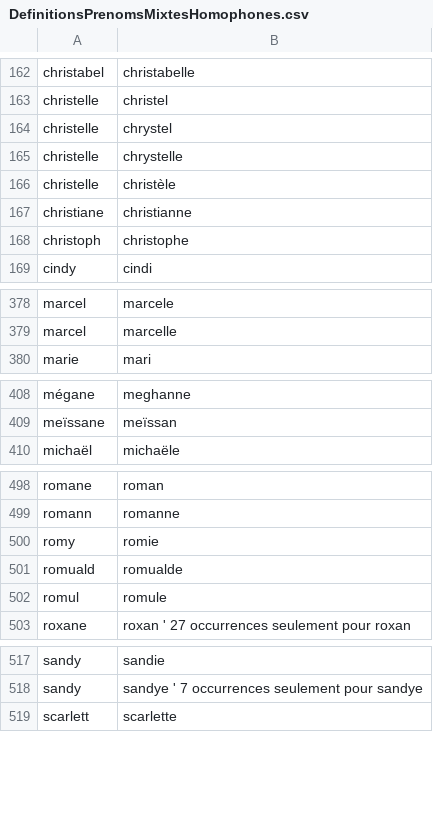
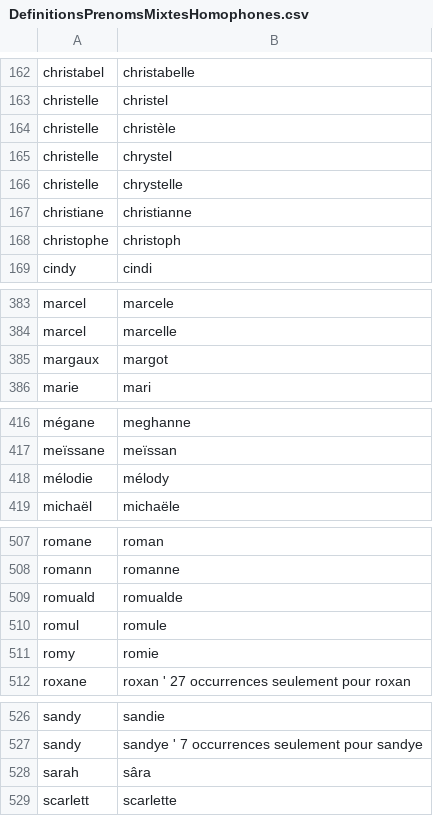
Before and after one commit to PatriceDargenton/PrenomMixte, a CSV file: bin/DefinitionsPrenomsMixtesHomophones.csv, drawn as a sheet; only a part is shown, gaps mark what is left out; the diff covers the shown part only.

```diff
--- a/bin/DefinitionsPrenomsMixtesHomophones.csv
+++ b/bin/DefinitionsPrenomsMixtesHomophones.csv
@@ -163,7 +163,7 @@ christabel;christabelle
 christelle;christel
+christelle;christèle
 christelle;chrystel
 christelle;chrystelle
-christelle;christèle
 christiane;christianne
-christoph;christophe
+christophe;christoph
 cindy;cindi
@@ -379,2 +384,3 @@ marcel;marcele
 marcel;marcelle
+margaux;margot
 marie;mari
@@ -409,2 +417,3 @@ mégane;meghanne
 meïssane;meïssan
+mélodie;mélody
 michaël;michaële
@@ -499,5 +508,5 @@ romane;roman
 romann;romanne
-romy;romie
 romuald;romualde
 romul;romule
+romy;romie
 roxane;roxan  ' 27 occurrences seulement pour roxan
@@ -518,2 +527,3 @@ sandy;sandie
 sandy;sandye  ' 7 occurrences seulement pour sandye
+sarah;sâra
 scarlett;scarlette
```
Also changed, not shown: 8 added rows, 1 moved row and 2 edited cells elsewhere in this file, bin/CorrectionsPrenoms.csv, bin/DefinitionsPrenomsSimilaires.csv.
